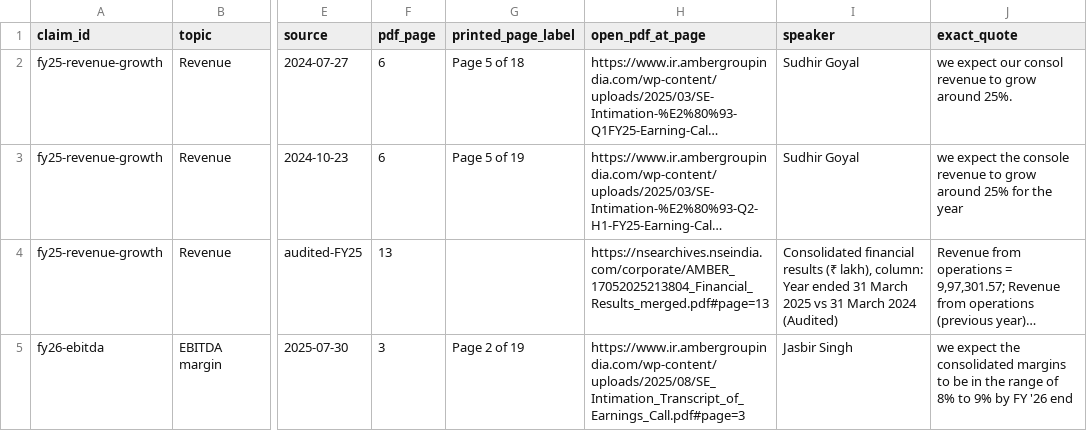
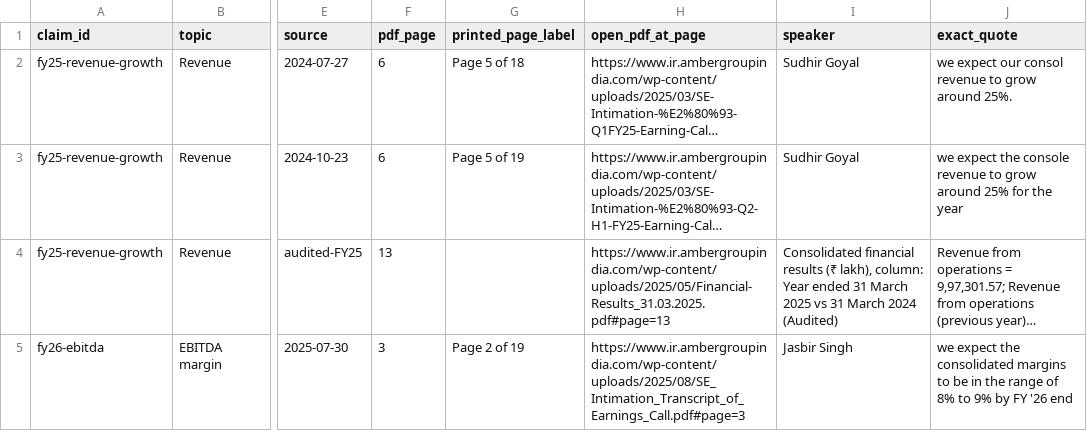
Before and after one commit to yashduttrading-ui/promise-scorecard, a CSV file: checks/AMBER.csv, drawn as a sheet; only a part is shown, gaps mark what is left out; long unchanged cells end in …; the diff covers the shown part only; the diff names each change by its address in the sheet, - before the commit and + after, or states it on an @@ line.

```diff
--- a/checks/AMBER.csv
+++ b/checks/AMBER.csv
-H4 (open_pdf_at_page): https://nsearchives.nseindia.com/corporate/AMBER_17052025213804_Financial_Results_merged.pdf#page=13
+H4 (open_pdf_at_page): https://www.ir.ambergroupindia.com/wp-content/uploads/2025/05/Financial-Results_31.03.2025.pdf#page=13
```
Also changed, not shown: 1 added row and 1 edited cell elsewhere in this file, checks/CYIENTDLM.csv, checks/DIXON.csv, 10 other files.
